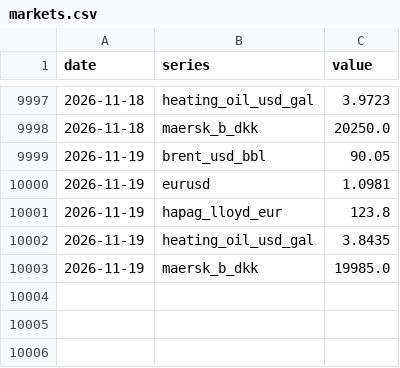
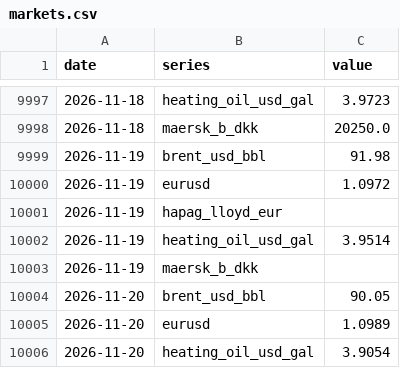
Before and after one commit to narrowsproject-boop/Narrows, a CSV file: data/clean/markets.csv, drawn as a sheet; only a part is shown, gaps mark what is left out.

```diff
--- a/data/clean/markets.csv
+++ b/data/clean/markets.csv
@@ -9998,6 +9998,9 @@ date,series,value
 2026-11-18,maersk_b_dkk,20250.0
-2026-11-19,brent_usd_bbl,90.05
-2026-11-19,eurusd,1.0981
-2026-11-19,hapag_lloyd_eur,123.8
-2026-11-19,heating_oil_usd_gal,3.8435
-2026-11-19,maersk_b_dkk,19985.0
+2026-11-19,brent_usd_bbl,91.98
+2026-11-19,eurusd,1.0972
+2026-11-19,hapag_lloyd_eur,
+2026-11-19,heating_oil_usd_gal,3.9514
+2026-11-19,maersk_b_dkk,
+2026-11-20,brent_usd_bbl,90.05
+2026-11-20,eurusd,1.0989
+2026-11-20,heating_oil_usd_gal,3.9054
```
Also changed, not shown: data/clean/bunker.csv, 6 other files.
